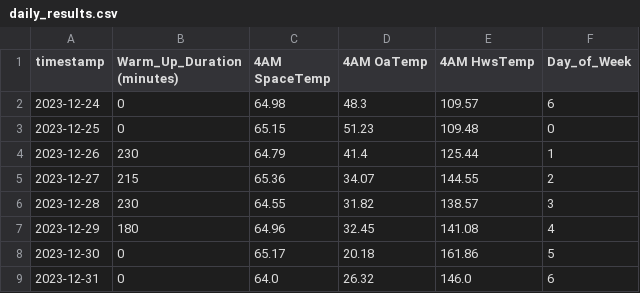
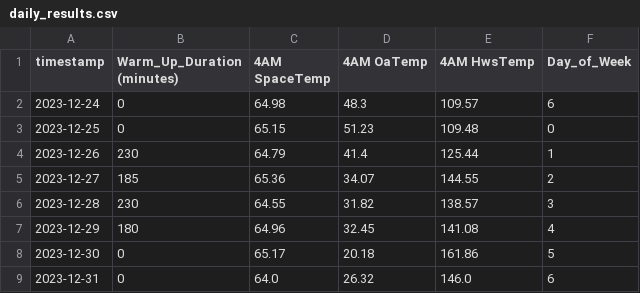
Before and after one commit to bbartling/OptimalStartStopHvac, a CSV file: OptimalStartStop/RecoveryTimeAnalytics/Analysis_Results/Dec_Xmas_Break/daily_results.csv, drawn as a sheet.

```diff
--- a/OptimalStartStop/RecoveryTimeAnalytics/Analysis_Results/Dec_Xmas_Break/daily_results.csv
+++ b/OptimalStartStop/RecoveryTimeAnalytics/Analysis_Results/Dec_Xmas_Break/daily_results.csv
@@ -4,3 +4,3 @@ timestamp,Warm_Up_Duration (minutes),4AM SpaceTemp,4AM OaTemp,4AM HwsTemp,Day_of
 2023-12-26,230,64.79,41.4,125.44,1
-2023-12-27,215,65.36,34.07,144.55,2
+2023-12-27,185,65.36,34.07,144.55,2
 2023-12-28,230,64.55,31.82,138.57,3
```
Also changed, not shown: OptimalStartStop/RecoveryTimeAnalytics/Analysis_Results/Two_Weeks_Jan/daily_results.csv, OptimalStartStop/RecoveryTimeAnalytics/Analysis_Results/Xmas_Thru_March/daily_results.csv, 28 other files.
